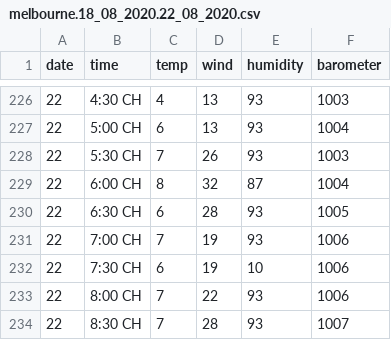
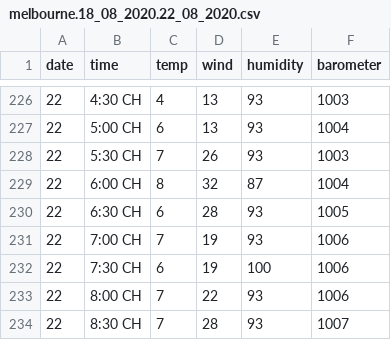
Before and after one commit to trungpnt/ds101ex-01, a CSV file: data/melbourne.18_08_2020.22_08_2020.csv, drawn as a sheet; only a part is shown, gaps mark what is left out; the diff names each change by its address in the sheet, - before the commit and + after, or states it on an @@ line.

Commit message:
fix hard-coded sliced string data

```diff
--- a/data/melbourne.18_08_2020.22_08_2020.csv
+++ b/data/melbourne.18_08_2020.22_08_2020.csv
-E232 (humidity): 10
+E232 (humidity): 100
```
Also changed, not shown: 1 other file.
